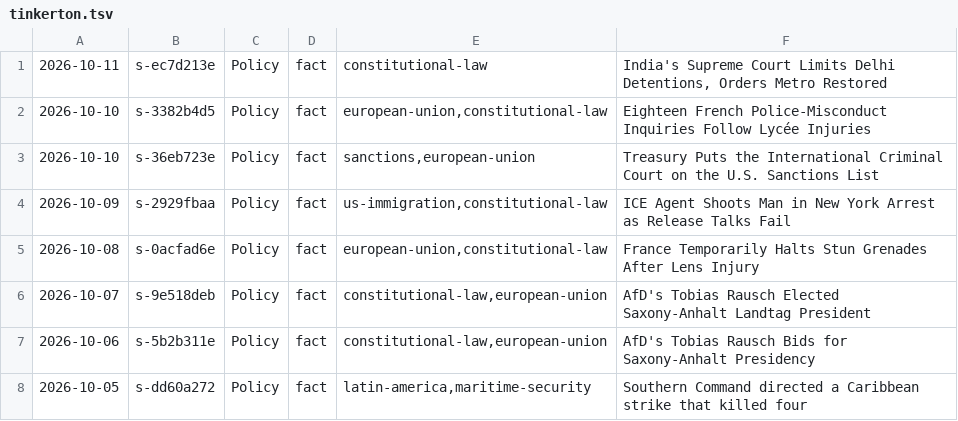
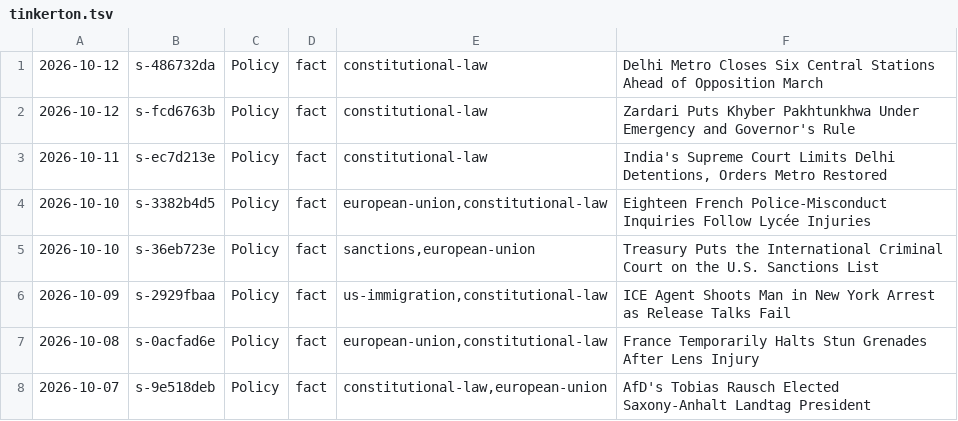
Before and after one commit to apresmoi/clankandslop, a TSV file: content/bylines/tinkerton.tsv, drawn as a sheet; only a part is shown; the shorter side is filled out with more unchanged rows; the diff names each change by its address in the sheet, - before the commit and + after, or states it on an @@ line.

```diff
--- a/content/bylines/tinkerton.tsv
+++ b/content/bylines/tinkerton.tsv
+row 1: 2026-10-12 | s-486732da | Policy | fact | constitutional-law | Delhi Metro Closes Six Central Stations Ahead of Opposition March
+row 2: 2026-10-12 | s-fcd6763b | Policy | fact | constitutional-law | Zardari Puts Khyber Pakhtunkhwa Under Emergency and Governor's Rule
```
Also changed, not shown: content/bylines/cogsworth.tsv, content/bylines/foreman.tsv, 23 other files.
